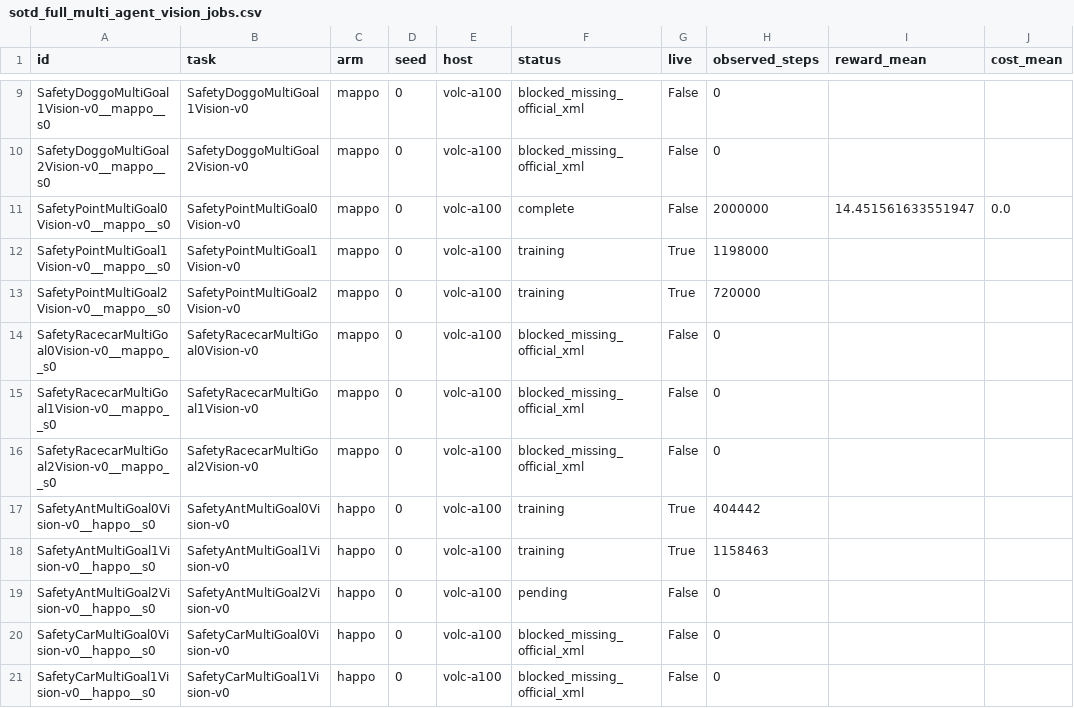
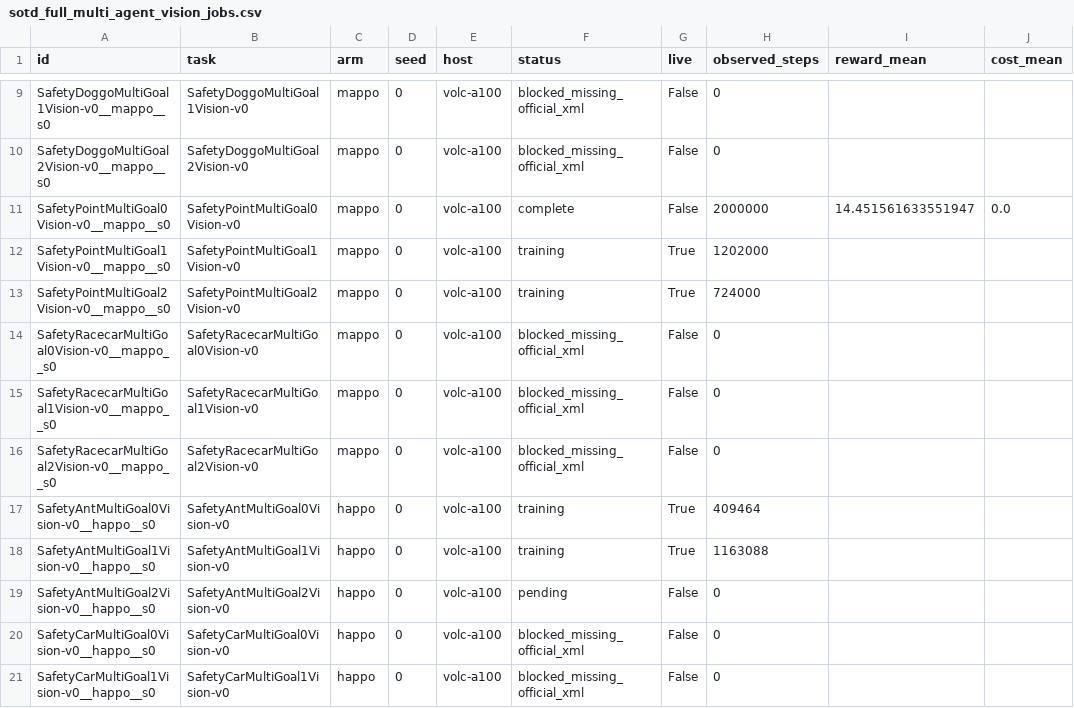
Before and after one commit to asimfish/safeot-dashboard, a CSV file: sotd_full_multi_agent_vision_jobs.csv, drawn as a sheet; only a part is shown, gaps mark what is left out.

```diff
--- a/sotd_full_multi_agent_vision_jobs.csv
+++ b/sotd_full_multi_agent_vision_jobs.csv
@@ -11,4 +11,4 @@ SafetyDoggoMultiGoal2Vision-v0__mappo__s0,SafetyDoggoMultiGoal2Vision-v0,mappo,0
 SafetyPointMultiGoal0Vision-v0__mappo__s0,SafetyPointMultiGoal0Vision-v0,mappo,0,volc-a100,complete,False,2000000,14.451561633551947,0.0
-SafetyPointMultiGoal1Vision-v0__mappo__s0,SafetyPointMultiGoal1Vision-v0,mappo,0,volc-a100,training,True,1198000,,
-SafetyPointMultiGoal2Vision-v0__mappo__s0,SafetyPointMultiGoal2Vision-v0,mappo,0,volc-a100,training,True,720000,,
+SafetyPointMultiGoal1Vision-v0__mappo__s0,SafetyPointMultiGoal1Vision-v0,mappo,0,volc-a100,training,True,1202000,,
+SafetyPointMultiGoal2Vision-v0__mappo__s0,SafetyPointMultiGoal2Vision-v0,mappo,0,volc-a100,training,True,724000,,
 SafetyRacecarMultiGoal0Vision-v0__mappo__s0,SafetyRacecarMultiGoal0Vision-v0,mappo,0,volc-a100,blocked_missing_official_xml,False,0,,
@@ -16,4 +16,4 @@ SafetyRacecarMultiGoal1Vision-v0__mappo__s0,SafetyRacecarMultiGoal1Vision-v0,map
 SafetyRacecarMultiGoal2Vision-v0__mappo__s0,SafetyRacecarMultiGoal2Vision-v0,mappo,0,volc-a100,blocked_missing_official_xml,False,0,,
-SafetyAntMultiGoal0Vision-v0__happo__s0,SafetyAntMultiGoal0Vision-v0,happo,0,volc-a100,training,True,404442,,
-SafetyAntMultiGoal1Vision-v0__happo__s0,SafetyAntMultiGoal1Vision-v0,happo,0,volc-a100,training,True,1158463,,
+SafetyAntMultiGoal0Vision-v0__happo__s0,SafetyAntMultiGoal0Vision-v0,happo,0,volc-a100,training,True,409464,,
+SafetyAntMultiGoal1Vision-v0__happo__s0,SafetyAntMultiGoal1Vision-v0,happo,0,volc-a100,training,True,1163088,,
 SafetyAntMultiGoal2Vision-v0__happo__s0,SafetyAntMultiGoal2Vision-v0,happo,0,volc-a100,pending,False,0,,
```
Also changed, not shown: 43 other files.
